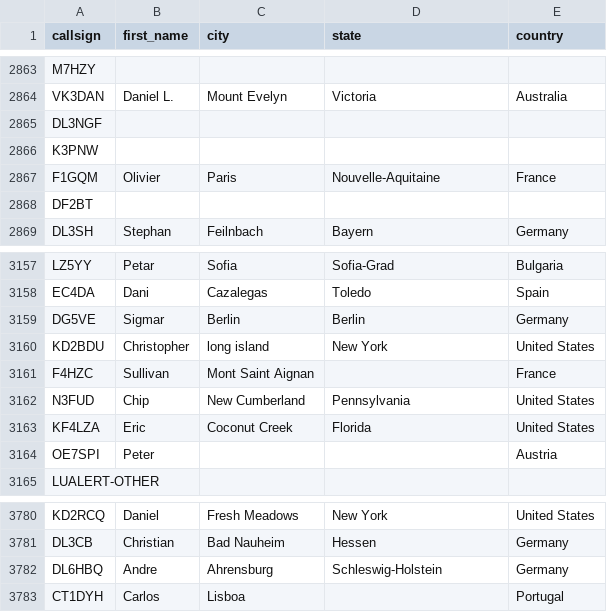
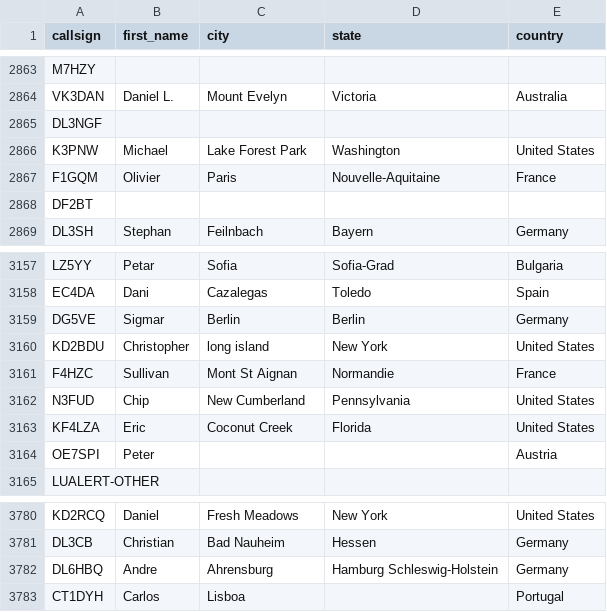
Before and after one commit to DMR-Database/dmr-database-appdata, a CSV file: dapnet.csv, drawn as a sheet; only a part is shown, gaps mark what is left out.

```diff
--- a/dapnet.csv
+++ b/dapnet.csv
@@ -2865,3 +2865,3 @@ VK3DAN,Daniel L.,Mount Evelyn,Victoria,Australia
 DL3NGF,,,,
-K3PNW,,,,
+K3PNW,Michael,Lake Forest Park,Washington,United States
 F1GQM,Olivier,Paris,Nouvelle-Aquitaine,France
@@ -3160,3 +3160,3 @@ DG5VE,Sigmar,Berlin,Berlin,Germany
 KD2BDU,Christopher,long island,New York,United States
-F4HZC,Sullivan,Mont Saint Aignan,,France
+F4HZC,Sullivan,Mont St Aignan,Normandie,France
 N3FUD,Chip,New Cumberland,Pennsylvania,United States
@@ -3781,3 +3781,3 @@ KD2RCQ,Daniel,Fresh Meadows,New York,United States
 DL3CB,Christian,Bad Nauheim,Hessen,Germany
-DL6HBQ,Andre,Ahrensburg,Schleswig-Holstein,Germany
+DL6HBQ,Andre,Ahrensburg,Hamburg  Schleswig-Holstein,Germany
 CT1DYH,Carlos,Lisboa,,Portugal
```
Also changed, not shown: nxdn.csv, 8 other files.
